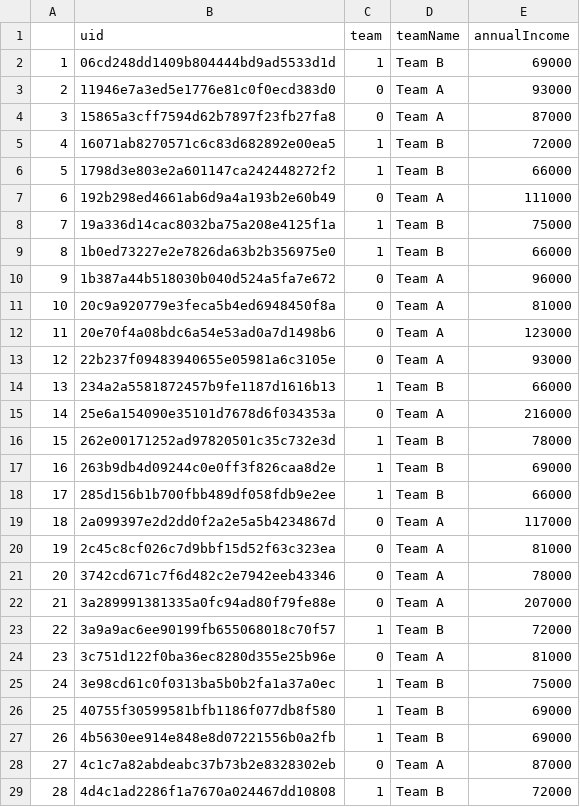
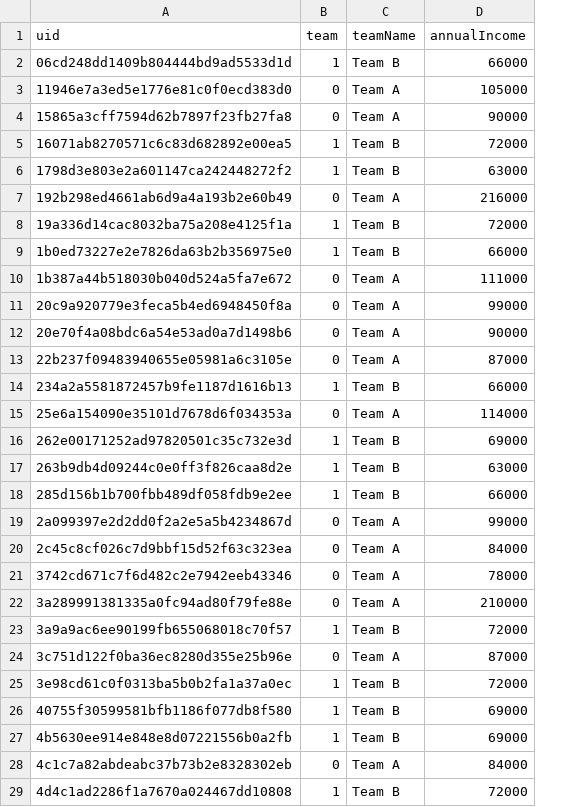
Before and after one commit to mjskay/hcistats, a CSV file: data/chapter_5_annual_data.csv, drawn as a sheet; only a part is shown; removed rows and columns are numbered as before the commit, all else as after; the diff covers the shown part only; the diff names each change by its address in the sheet, - before the commit and + after, or states it on an @@ line.

```diff
--- a/data/chapter_5_annual_data.csv
+++ b/data/chapter_5_annual_data.csv
-column A, rows 2-29: 1 | 2 | 3 | 4 | 5 | 6 | 7 | 8 | 9 | 10 | 11 | 12 | 13 | 14 | 15 | 16 | 17 | 18 | 19 | 20 | 21 | 22 | 23 | 24 | 25 | 26 | 27 | 28
-D2 (annualIncome): 69000
+D2 (annualIncome): 66000
-D3 (annualIncome): 93000
+D3 (annualIncome): 105000
-D4 (annualIncome): 87000
+D4 (annualIncome): 90000
-D6 (annualIncome): 66000
+D6 (annualIncome): 63000
-D7 (annualIncome): 111000
+D7 (annualIncome): 216000
-D8 (annualIncome): 75000
+D8 (annualIncome): 72000
-D10 (annualIncome): 96000
+D10 (annualIncome): 111000
-D11 (annualIncome): 81000
+D11 (annualIncome): 99000
-D12 (annualIncome): 123000
+D12 (annualIncome): 90000
-D13 (annualIncome): 93000
+D13 (annualIncome): 87000
-D15 (annualIncome): 216000
+D15 (annualIncome): 114000
-D16 (annualIncome): 78000
+D16 (annualIncome): 69000
-D17 (annualIncome): 69000
+D17 (annualIncome): 63000
-D19 (annualIncome): 117000
+D19 (annualIncome): 99000
-D20 (annualIncome): 81000
+D20 (annualIncome): 84000
-D22 (annualIncome): 207000
+D22 (annualIncome): 210000
-D24 (annualIncome): 81000
+D24 (annualIncome): 87000
-D25 (annualIncome): 75000
+D25 (annualIncome): 72000
-D28 (annualIncome): 87000
+D28 (annualIncome): 84000
```
Also changed, not shown: 36 edited cells elsewhere in this file, data/chapter_5_monthly_data.csv, 2 other files.
